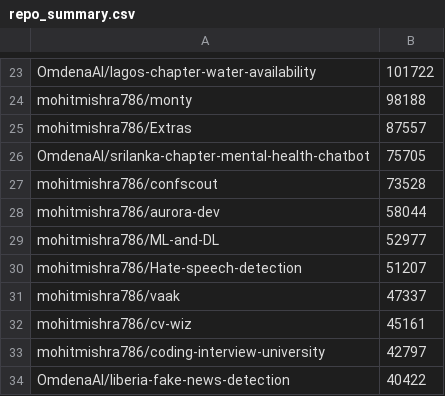
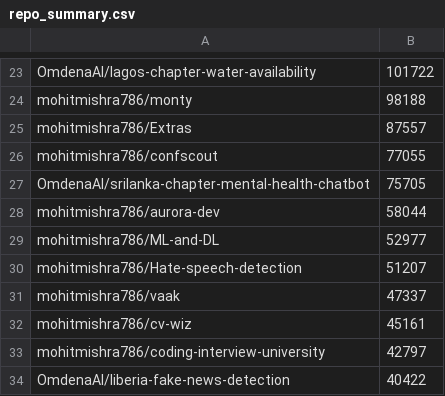
Before and after one commit to mohitmishra786/mohitmishra786, a CSV file: loc_results/repo_summary.csv, drawn as a sheet; only a part is shown, gaps mark what is left out; removed rows and columns are numbered as before the commit, all else as after; the diff names each change by its address in the sheet, - before the commit and + after, or states it on an @@ line.

```diff
--- a/loc_results/repo_summary.csv
+++ b/loc_results/repo_summary.csv
+row 26: mohitmishra786/confscout | 77055
-row 27: mohitmishra786/confscout | 73528
```
Also changed, not shown: loc_results/detailed_results.csv, 4 other files.
